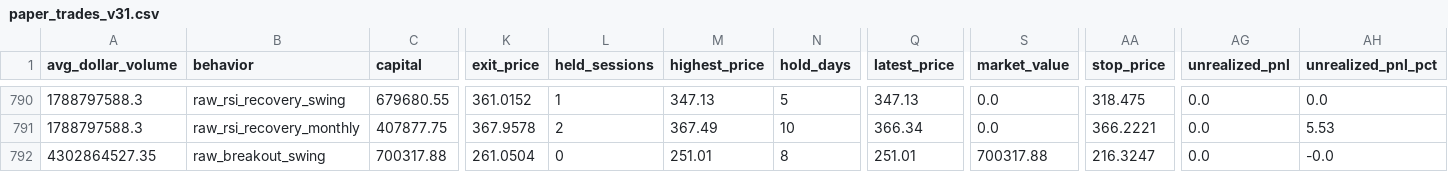
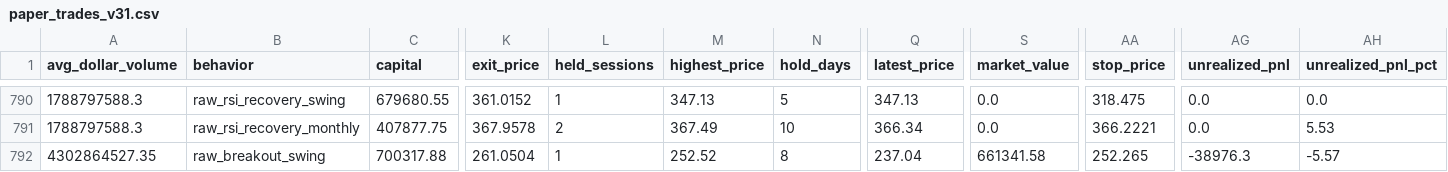
Before and after one commit to Anasmohm/strategy-testing-v2, a CSV file: reports/paper_trades_v31.csv, drawn as a sheet; only a part is shown, gaps mark what is left out; the diff names each change by its address in the sheet, - before the commit and + after, or states it on an @@ line.

```diff
--- a/reports/paper_trades_v31.csv
+++ b/reports/paper_trades_v31.csv
-L792 (held_sessions): 0
+L792 (held_sessions): 1
-M792 (highest_price): 251.01
+M792 (highest_price): 252.52
-Q792 (latest_price): 251.01
+Q792 (latest_price): 237.04
-S792 (market_value): 700317.88
+S792 (market_value): 661341.58
-AA792 (stop_price): 216.3247
+AA792 (stop_price): 252.265
-AG792 (unrealized_pnl): 0.0
+AG792 (unrealized_pnl): -38976.3
-AH792 (unrealized_pnl_pct): -0.0
+AH792 (unrealized_pnl_pct): -5.57
```
Also changed, not shown: reports/paper_equity_curve_v31.csv, reports/portfolio_equity_curve.csv, 16 other files.
